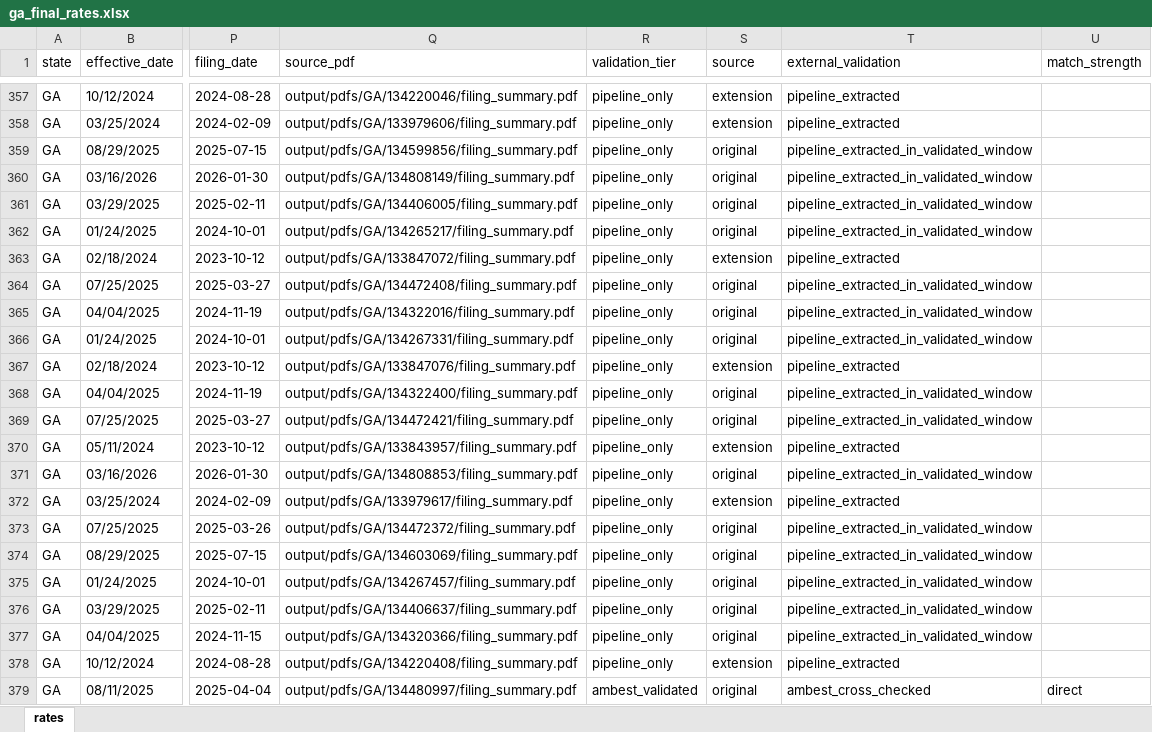
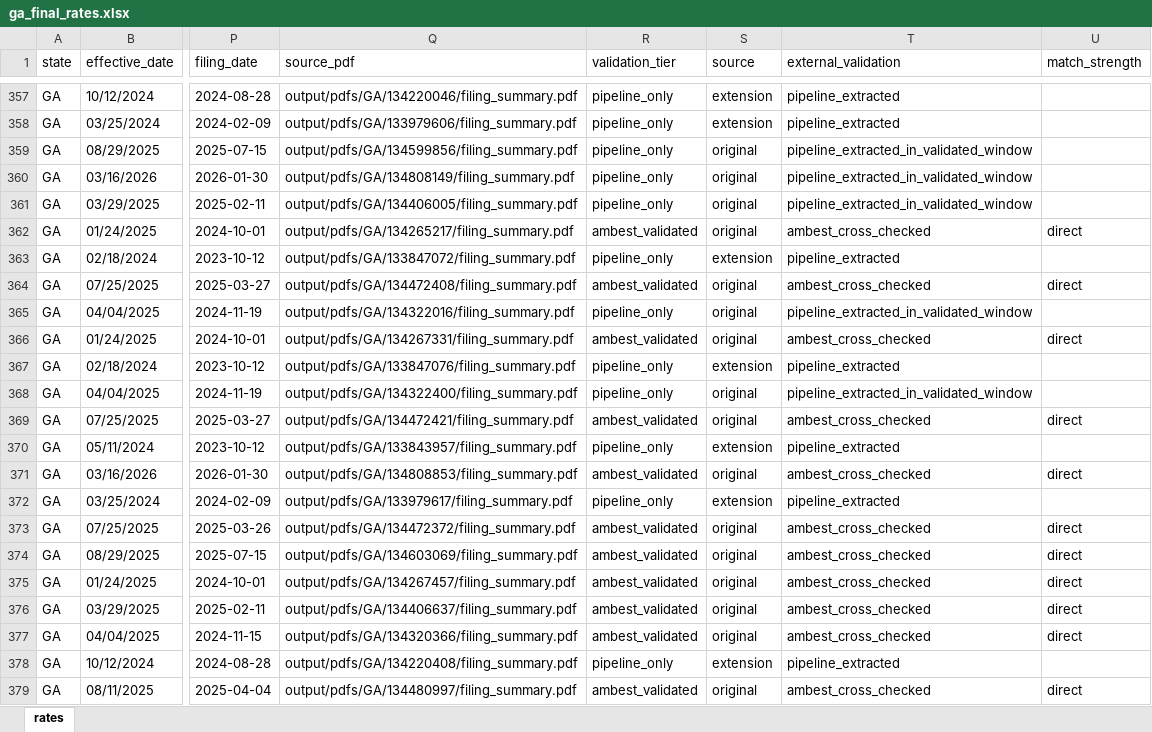
Before and after one commit to AceVon3/AceVonProjects, an Excel workbook: Insurance Rate Data Scraper/output/ga_final_rates.xlsx, sheet rates, drawn as a sheet; only a part is shown, gaps mark what is left out; values as stored, in another font and other column widths than the file's, no borders; the diff names each change by its address in the sheet, - before the commit and + after, or states it on an @@ line.

```diff
--- a/Insurance Rate Data Scraper/output/ga_final_rates.xlsx (sheet rates)
+++ b/Insurance Rate Data Scraper/output/ga_final_rates.xlsx (sheet rates)
-R362 (validation_tier): pipeline_only
+R362 (validation_tier): ambest_validated
-T362 (external_validation): pipeline_extracted_in_validated_window
+T362 (external_validation): ambest_cross_checked
-U362 (match_strength): (empty)
+U362 (match_strength): direct
-R364 (validation_tier): pipeline_only
+R364 (validation_tier): ambest_validated
-T364 (external_validation): pipeline_extracted_in_validated_window
+T364 (external_validation): ambest_cross_checked
-U364 (match_strength): (empty)
+U364 (match_strength): direct
-R366 (validation_tier): pipeline_only
+R366 (validation_tier): ambest_validated
-T366 (external_validation): pipeline_extracted_in_validated_window
+T366 (external_validation): ambest_cross_checked
-U366 (match_strength): (empty)
+U366 (match_strength): direct
-R369 (validation_tier): pipeline_only
+R369 (validation_tier): ambest_validated
-T369 (external_validation): pipeline_extracted_in_validated_window
+T369 (external_validation): ambest_cross_checked
-U369 (match_strength): (empty)
+U369 (match_strength): direct
-R371 (validation_tier): pipeline_only
+R371 (validation_tier): ambest_validated
-T371 (external_validation): pipeline_extracted_in_validated_window
+T371 (external_validation): ambest_cross_checked
-U371 (match_strength): (empty)
+U371 (match_strength): direct
-R373:R377 (validation_tier): pipeline_only
+R373:R377 (validation_tier): ambest_validated
-T373:T377 (external_validation): pipeline_extracted_in_validated_window
+T373:T377 (external_validation): ambest_cross_checked
-U373:U377 (match_strength): (empty)
+U373:U377 (match_strength): direct
```
Also changed, not shown: Insurance Rate Data Scraper/output/az_final_rates.xlsx, 14 other files.
